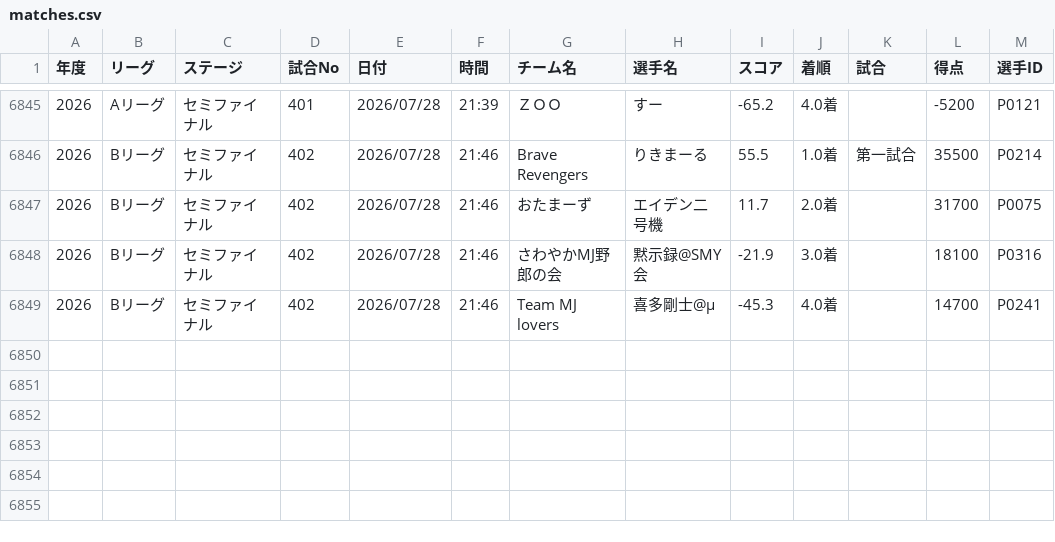
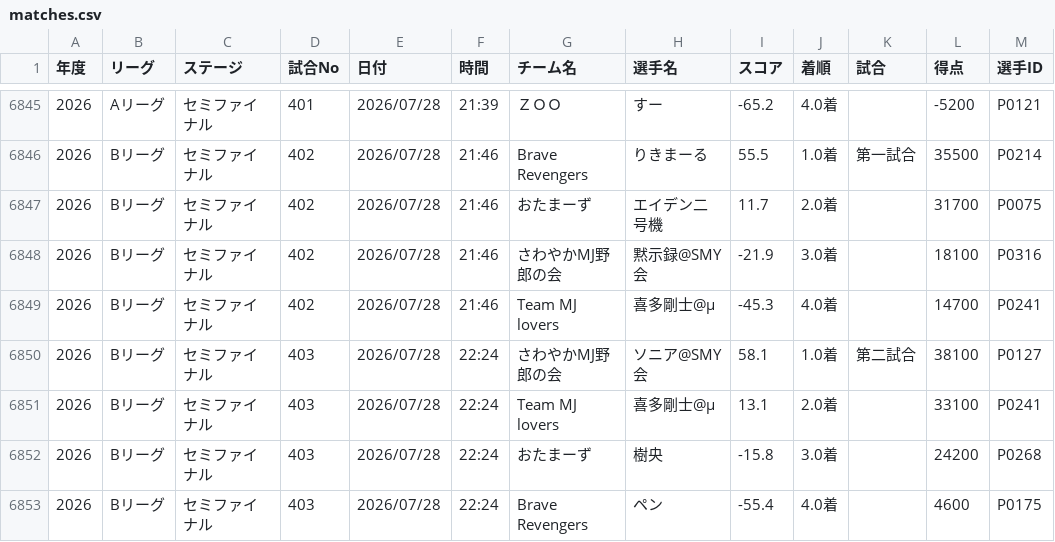
Before and after one commit to BlueK18/HundredLeagueDatabase, a CSV file: data/matches.csv, drawn as a sheet; only a part is shown, gaps mark what is left out.

```diff
--- a/data/matches.csv
+++ b/data/matches.csv
@@ -6849 +6849,5 @@
 2026,Bリーグ,セミファイナル, 402 ,2026/07/28,21:46,Team MJ lovers,喜多剛士@μ,-45.3,4.0着,,14700,P0241
+2026,Bリーグ,セミファイナル, 403 ,2026/07/28,22:24,さわやかMJ野郎の会,ソニア@SMY会,58.1,1.0着,第二試合,38100,P0127
+2026,Bリーグ,セミファイナル, 403 ,2026/07/28,22:24,Team MJ lovers,喜多剛士@μ,13.1,2.0着,,33100,P0241
+2026,Bリーグ,セミファイナル, 403 ,2026/07/28,22:24,おたまーず,樹央,-15.8,3.0着,,24200,P0268
+2026,Bリーグ,セミファイナル, 403 ,2026/07/28,22:24,Brave Revengers,ペン,-55.4,4.0着,,4600,P0175
```
Also changed, not shown: data/players.csv, data/teams.csv, 1 other file.
